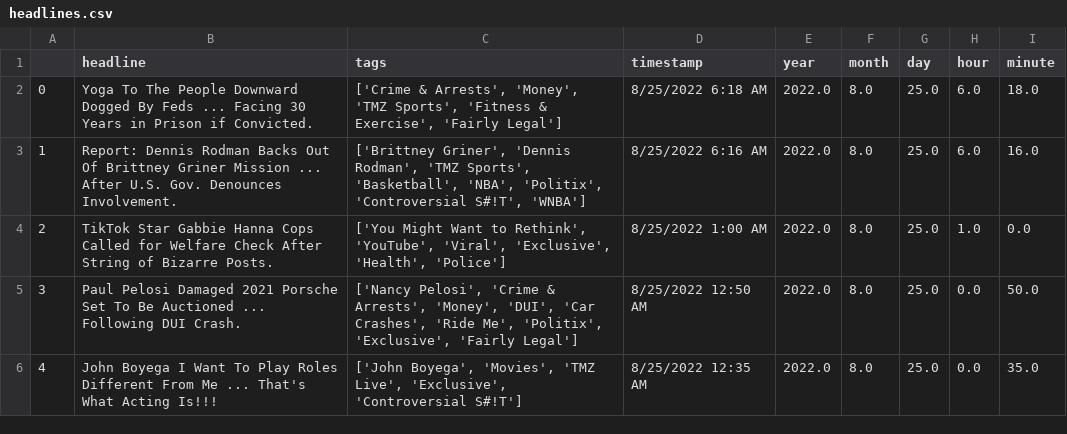
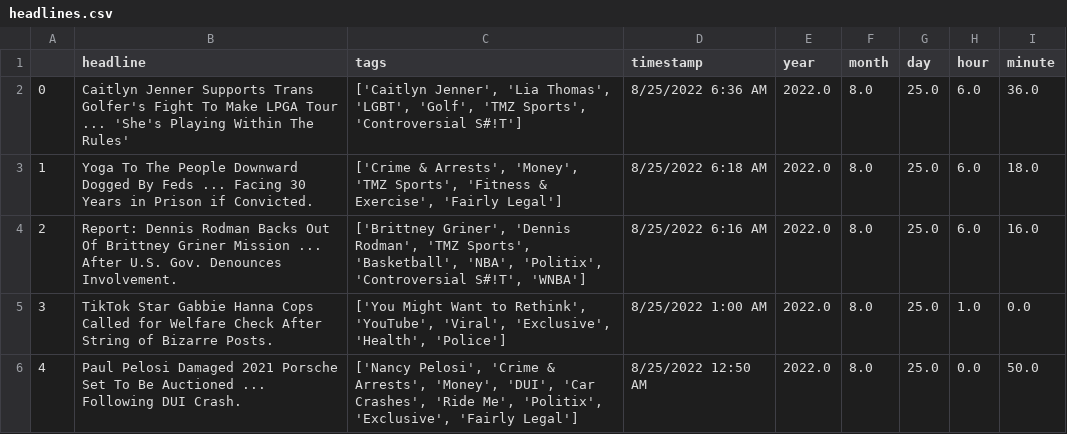
Before and after one commit to obverter/poetrybingo, a CSV file: headlines.csv, drawn as a sheet; only a part is shown; the shorter side is filled out with more unchanged rows; addresses are those after the commit; the diff names each change by its address in the sheet, - before the commit and + after, or states it on an @@ line.

```diff
--- a/headlines.csv
+++ b/headlines.csv
+row 2: 0 | Caitlyn Jenner Supports Trans Golfer's Fight To Make LPGA Tour ... 'She's Playing Within The Rules' | ['Caitlyn Jenner', 'Lia Thomas', 'LGBT', 'Golf', 'TMZ Sports', 'Controversial S#!T'] | 8/25/2022 6:36 AM | 2022.0 | 8.0 | 25.0 | 6.0 | 36.0
@@ column A renumbered from row 3 down @@
```
Also changed, not shown: 1 other file.
